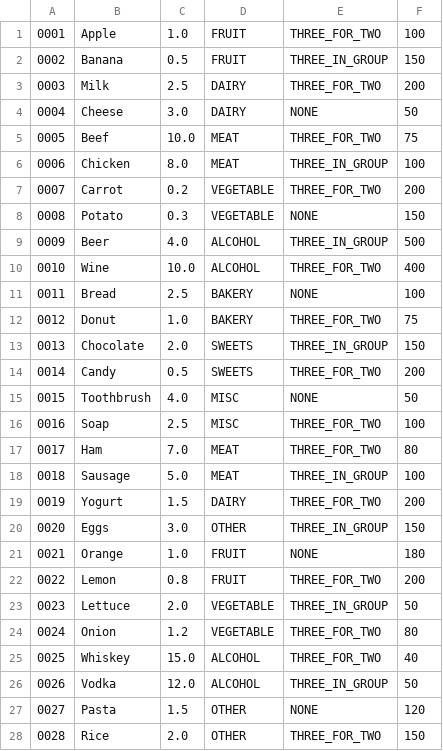
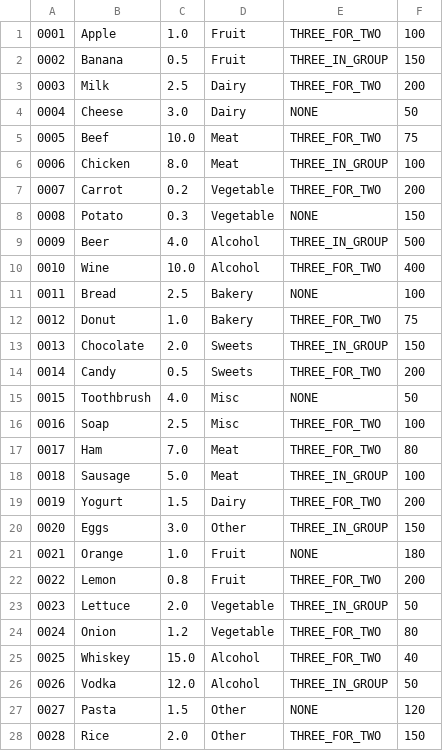
Before and after one commit to rvodden/catapult-checkout, a CSV file: data/seed.csv, drawn as a sheet; only a part is shown; the diff covers the shown part only.

```diff
--- a/data/seed.csv
+++ b/data/seed.csv
@@ -1,28 +1,28 @@
-0001,Apple,1.0,FRUIT,THREE_FOR_TWO,100
-0002,Banana,0.5,FRUIT,THREE_IN_GROUP,150
-0003,Milk,2.5,DAIRY,THREE_FOR_TWO,200
-0004,Cheese,3.0,DAIRY,NONE,50
-0005,Beef,10.0,MEAT,THREE_FOR_TWO,75
-0006,Chicken,8.0,MEAT,THREE_IN_GROUP,100
-0007,Carrot,0.2,VEGETABLE,THREE_FOR_TWO,200
-0008,Potato,0.3,VEGETABLE,NONE,150
-0009,Beer,4.0,ALCOHOL,THREE_IN_GROUP,500
-0010,Wine,10.0,ALCOHOL,THREE_FOR_TWO,400
-0011,Bread,2.5,BAKERY,NONE,100
-0012,Donut,1.0,BAKERY,THREE_FOR_TWO,75
-0013,Chocolate,2.0,SWEETS,THREE_IN_GROUP,150
-0014,Candy,0.5,SWEETS,THREE_FOR_TWO,200
-0015,Toothbrush,4.0,MISC,NONE,50
-0016,Soap,2.5,MISC,THREE_FOR_TWO,100
-0017,Ham,7.0,MEAT,THREE_FOR_TWO,80
-0018,Sausage,5.0,MEAT,THREE_IN_GROUP,100
-0019,Yogurt,1.5,DAIRY,THREE_FOR_TWO,200
-0020,Eggs,3.0,OTHER,THREE_IN_GROUP,150
-0021,Orange,1.0,FRUIT,NONE,180
-0022,Lemon,0.8,FRUIT,THREE_FOR_TWO,200
-0023,Lettuce,2.0,VEGETABLE,THREE_IN_GROUP,50
-0024,Onion,1.2,VEGETABLE,THREE_FOR_TWO,80
-0025,Whiskey,15.0,ALCOHOL,THREE_FOR_TWO,40
-0026,Vodka,12.0,ALCOHOL,THREE_IN_GROUP,50
-0027,Pasta,1.5,OTHER,NONE,120
-0028,Rice,2.0,OTHER,THREE_FOR_TWO,150
+0001,Apple,1.0,Fruit,THREE_FOR_TWO,100
+0002,Banana,0.5,Fruit,THREE_IN_GROUP,150
+0003,Milk,2.5,Dairy,THREE_FOR_TWO,200
+0004,Cheese,3.0,Dairy,NONE,50
+0005,Beef,10.0,Meat,THREE_FOR_TWO,75
+0006,Chicken,8.0,Meat,THREE_IN_GROUP,100
+0007,Carrot,0.2,Vegetable,THREE_FOR_TWO,200
+0008,Potato,0.3,Vegetable,NONE,150
+0009,Beer,4.0,Alcohol,THREE_IN_GROUP,500
+0010,Wine,10.0,Alcohol,THREE_FOR_TWO,400
+0011,Bread,2.5,Bakery,NONE,100
+0012,Donut,1.0,Bakery,THREE_FOR_TWO,75
+0013,Chocolate,2.0,Sweets,THREE_IN_GROUP,150
+0014,Candy,0.5,Sweets,THREE_FOR_TWO,200
+0015,Toothbrush,4.0,Misc,NONE,50
+0016,Soap,2.5,Misc,THREE_FOR_TWO,100
+0017,Ham,7.0,Meat,THREE_FOR_TWO,80
+0018,Sausage,5.0,Meat,THREE_IN_GROUP,100
+0019,Yogurt,1.5,Dairy,THREE_FOR_TWO,200
+0020,Eggs,3.0,Other,THREE_IN_GROUP,150
+0021,Orange,1.0,Fruit,NONE,180
+0022,Lemon,0.8,Fruit,THREE_FOR_TWO,200
+0023,Lettuce,2.0,Vegetable,THREE_IN_GROUP,50
+0024,Onion,1.2,Vegetable,THREE_FOR_TWO,80
+0025,Whiskey,15.0,Alcohol,THREE_FOR_TWO,40
+0026,Vodka,12.0,Alcohol,THREE_IN_GROUP,50
+0027,Pasta,1.5,Other,NONE,120
+0028,Rice,2.0,Other,THREE_FOR_TWO,150
```
Also changed, not shown: 22 edited cells elsewhere in this file, 15 other files.
